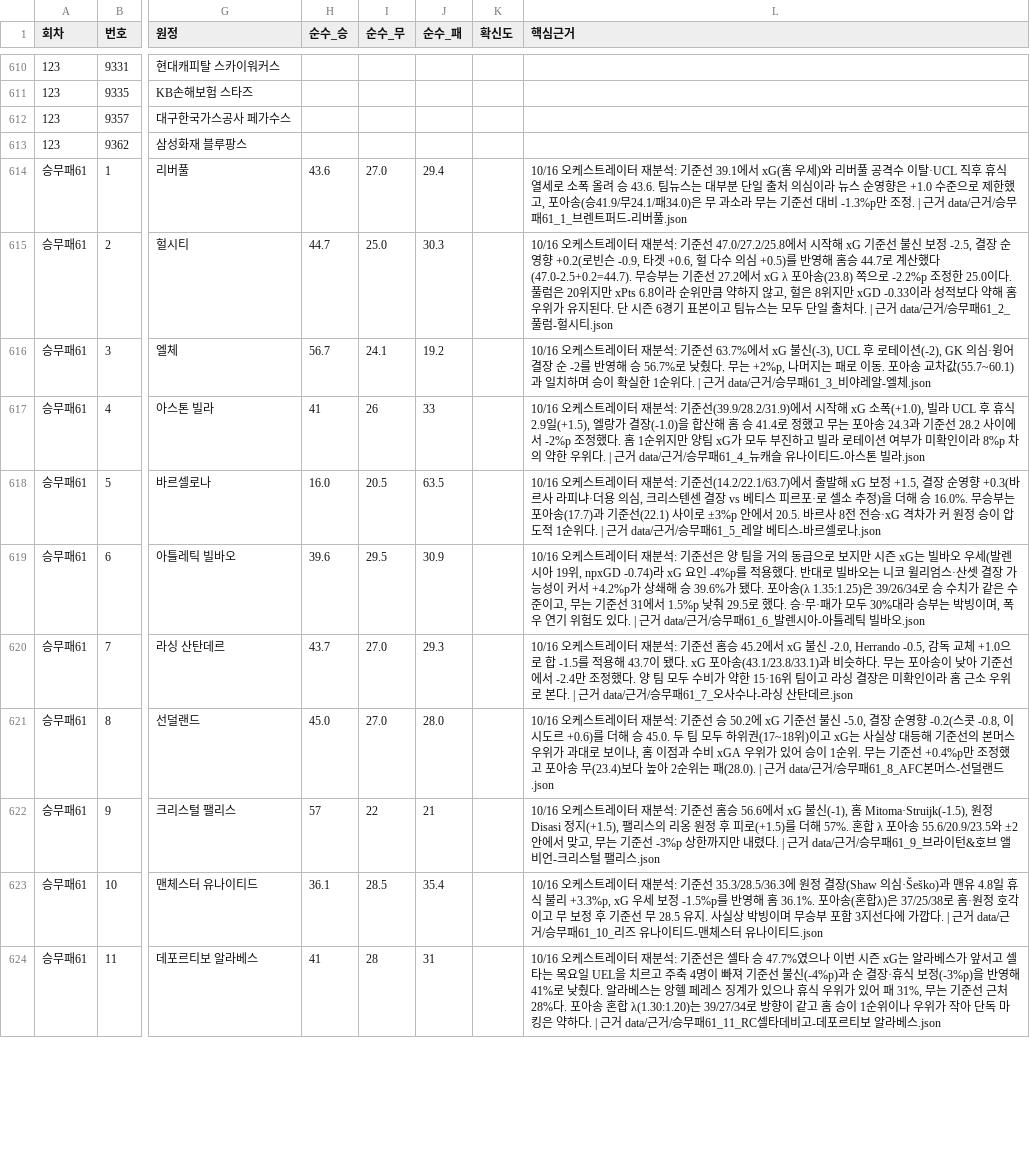
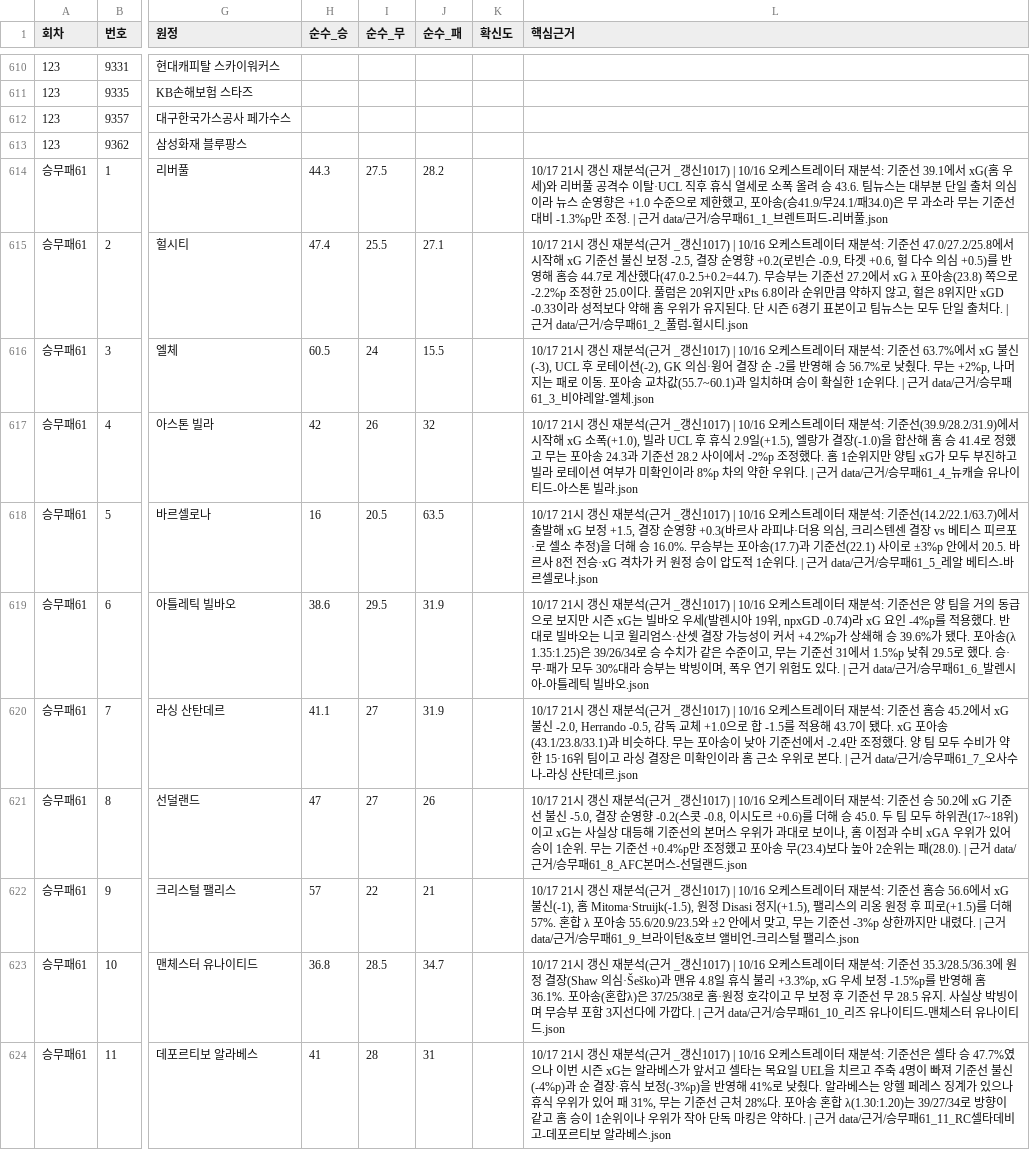
Before and after one commit to Mrzero-00/ai-playground, a CSV file: 승부예측 프로그램/전체경기기록.csv, drawn as a sheet; only a part is shown, gaps mark what is left out; the diff covers the shown part only; the diff names each change by its address in the sheet, - before the commit and + after, or states it on an @@ line.

```diff
--- a/승부예측 프로그램/전체경기기록.csv
+++ b/승부예측 프로그램/전체경기기록.csv
-H614 (순수_승): 43.6
+H614 (순수_승): 44.3
-I614 (순수_무): 27.0
+I614 (순수_무): 27.5
-J614 (순수_패): 29.4
+J614 (순수_패): 28.2
-L614 (핵심근거): 10/16 오케스…
+L614 (핵심근거): 10/17 21시 갱신 재분석(근거 _갱신1017) | 10/16 오케스…
-H615 (순수_승): 44.7
+H615 (순수_승): 47.4
-I615 (순수_무): 25.0
+I615 (순수_무): 25.5
-J615 (순수_패): 30.3
+J615 (순수_패): 27.1
-L615 (핵심근거): 10/16 오케스…
+L615 (핵심근거): 10/17 21시 갱신 재분석(근거 _갱신1017) | 10/16 오케스…
-H616 (순수_승): 56.7
+H616 (순수_승): 60.5
-I616 (순수_무): 24.1
+I616 (순수_무): 24
-J616 (순수_패): 19.2
+J616 (순수_패): 15.5
-L616 (핵심근거): 10/16 오케스…
+L616 (핵심근거): 10/17 21시 갱신 재분석(근거 _갱신1017) | 10/16 오케스…
-H617 (순수_승): 41
+H617 (순수_승): 42
-J617 (순수_패): 33
+J617 (순수_패): 32
-L617 (핵심근거): 10/16 오케스…
+L617 (핵심근거): 10/17 21시 갱신 재분석(근거 _갱신1017) | 10/16 오케스…
-H618 (순수_승): 16.0
+H618 (순수_승): 16
-L618 (핵심근거): 10/16 오케스…
+L618 (핵심근거): 10/17 21시 갱신 재분석(근거 _갱신1017) | 10/16 오케스…
-H619 (순수_승): 39.6
+H619 (순수_승): 38.6
-J619 (순수_패): 30.9
+J619 (순수_패): 31.9
-L619 (핵심근거): 10/16 오케스…
+L619 (핵심근거): 10/17 21시 갱신 재분석(근거 _갱신1017) | 10/16 오케스…
-H620 (순수_승): 43.7
+H620 (순수_승): 41.1
-I620:I621 (순수_무): 27.0
+I620:I621 (순수_무): 27
-J620 (순수_패): 29.3
+J620 (순수_패): 31.9
-L620 (핵심근거): 10/16 오케스…
+L620 (핵심근거): 10/17 21시 갱신 재분석(근거 _갱신1017) | 10/16 오케스…
-H621 (순수_승): 45.0
+H621 (순수_승): 47
-J621 (순수_패): 28.0
+J621 (순수_패): 26
-L621 (핵심근거): 10/16 오케스…
+L621 (핵심근거): 10/17 21시 갱신 재분석(근거 _갱신1017) | 10/16 오케스…
-L622 (핵심근거): 10/16 오케스…
+L622 (핵심근거): 10/17 21시 갱신 재분석(근거 _갱신1017) | 10/16 오케스…
-H623 (순수_승): 36.1
+H623 (순수_승): 36.8
-J623 (순수_패): 35.4
+J623 (순수_패): 34.7
-L623 (핵심근거): 10/16 오케스…
+L623 (핵심근거): 10/17 21시 갱신 재분석(근거 _갱신1017) | 10/16 오케스…
-L624 (핵심근거): 10/16 오케스…
+L624 (핵심근거): 10/17 21시 갱신 재분석(근거 _갱신1017) | 10/16 오케스…
```
Also changed, not shown: 11 edited cells elsewhere in this file, 승부예측 프로그램/data/스캔기록.csv, 승부예측 프로그램/data/정합성기록.csv, 18 other files.
